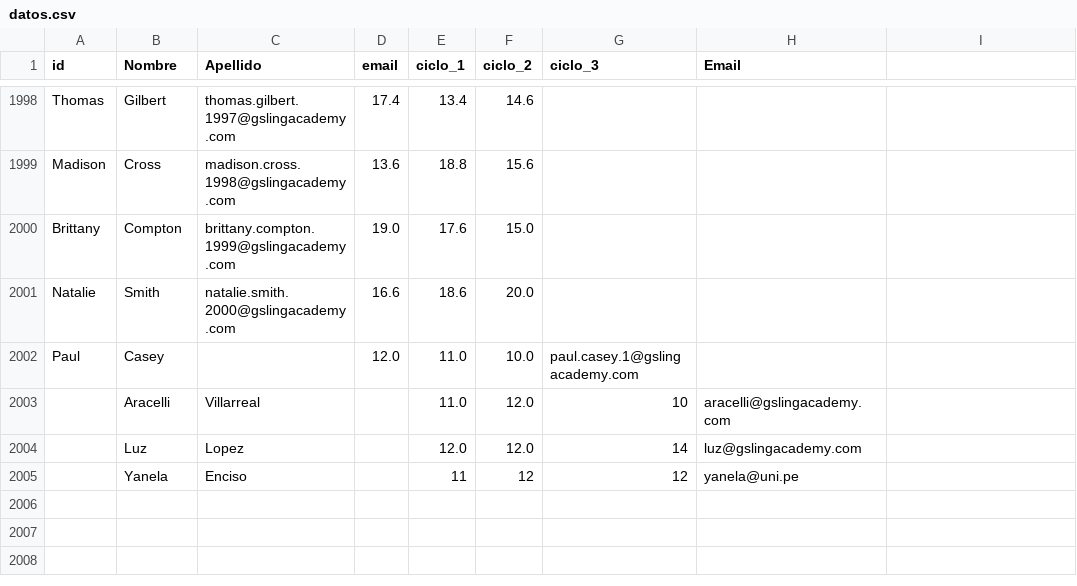
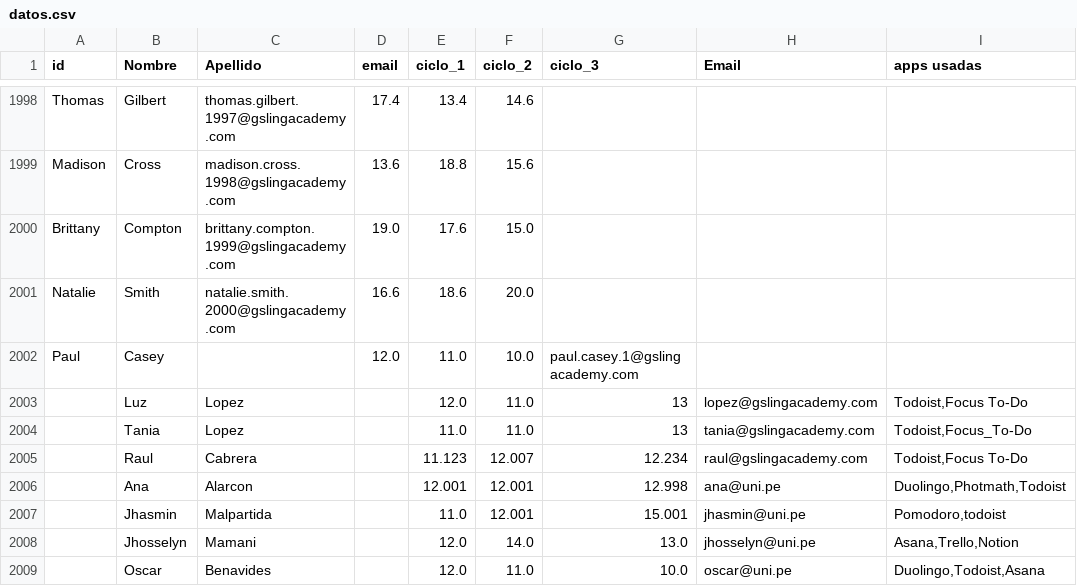
Before and after one commit to sofia930/EDU-TECH, a CSV file: dataset/datos.csv, drawn as a sheet; only a part is shown, gaps mark what is left out; removed rows and columns are numbered as before the commit, all else as after; the diff names each change by its address in the sheet, - before the commit and + after, or states it on an @@ line.

```diff
--- a/dataset/datos.csv
+++ b/dataset/datos.csv
-I1: (empty)
+I1: apps usadas
-row 2003:  | Aracelli | Villarreal |  | 11.0 | 12.0 | 10 | aracelli@gslingacademy.com
-F2003 (ciclo_2): 12.0
+F2003 (ciclo_2): 11.0
-G2003 (ciclo_3): 14
+G2003 (ciclo_3): 13
-H2003 (Email): luz@gslingacademy.com
+H2003 (Email): lopez@gslingacademy.com
-I2003 (apps usadas): (empty)
+I2003 (apps usadas): Todoist,Focus To-Do
-row 2005:  | Yanela | Enciso |  | 11 | 12 | 12 | yanela@uni.pe
+row 2004:  | Tania | Lopez |  | 11.0 | 11.0 | 13 | tania@gslingacademy.com | Todoist,Focus_To-Do
+row 2005:  | Raul | Cabrera |  | 11.123 | 12.007 | 12.234 | raul@gslingacademy.com | Todoist,Focus To-Do
+row 2006:  | Ana | Alarcon |  | 12.001 | 12.001 | 12.998 | ana@uni.pe | Duolingo,Photmath,Todoist
+row 2007:  | Jhasmin | Malpartida |  | 11.0 | 12.001 | 15.001 | jhasmin@uni.pe | Pomodoro,todoist
+row 2008:  | Jhosselyn | Mamani |  | 12.0 | 14.0 | 13.0 | jhosselyn@uni.pe | Asana,Trello,Notion
+row 2009:  | Oscar | Benavides |  | 12.0 | 11.0 | 10.0 | oscar@uni.pe | Duolingo,Todoist,Asana
```
Also changed, not shown: 20 other files.
